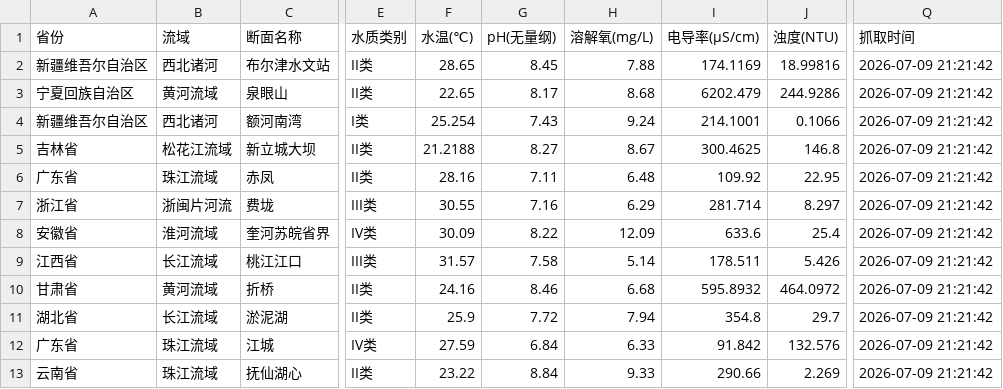
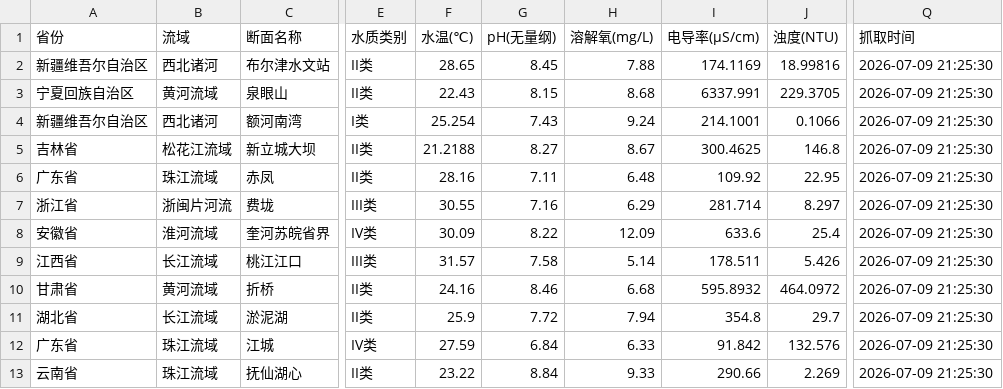
Before and after one commit to Gekko-CAi/National_Water_Quality, a CSV file: National Water Quality/National_Water_20260709.csv, drawn as a sheet; only a part is shown, gaps mark what is left out; the diff names each change by its address in the sheet, - before the commit and + after, or states it on an @@ line.

```diff
--- a/National Water Quality/National_Water_20260709.csv
+++ b/National Water Quality/National_Water_20260709.csv
-Q2:Q13 (抓取时间): 2026-07-09 21:21:42
+Q2:Q13 (抓取时间): 2026-07-09 21:25:30
-F3 (水温(℃)): 22.65
+F3 (水温(℃)): 22.43
-G3 (pH(无量纲)): 8.17
+G3 (pH(无量纲)): 8.15
-I3 (电导率(μS/cm)): 6202.479
+I3 (电导率(μS/cm)): 6337.991
-J3 (浊度(NTU)): 244.9286
+J3 (浊度(NTU)): 229.3705
```
